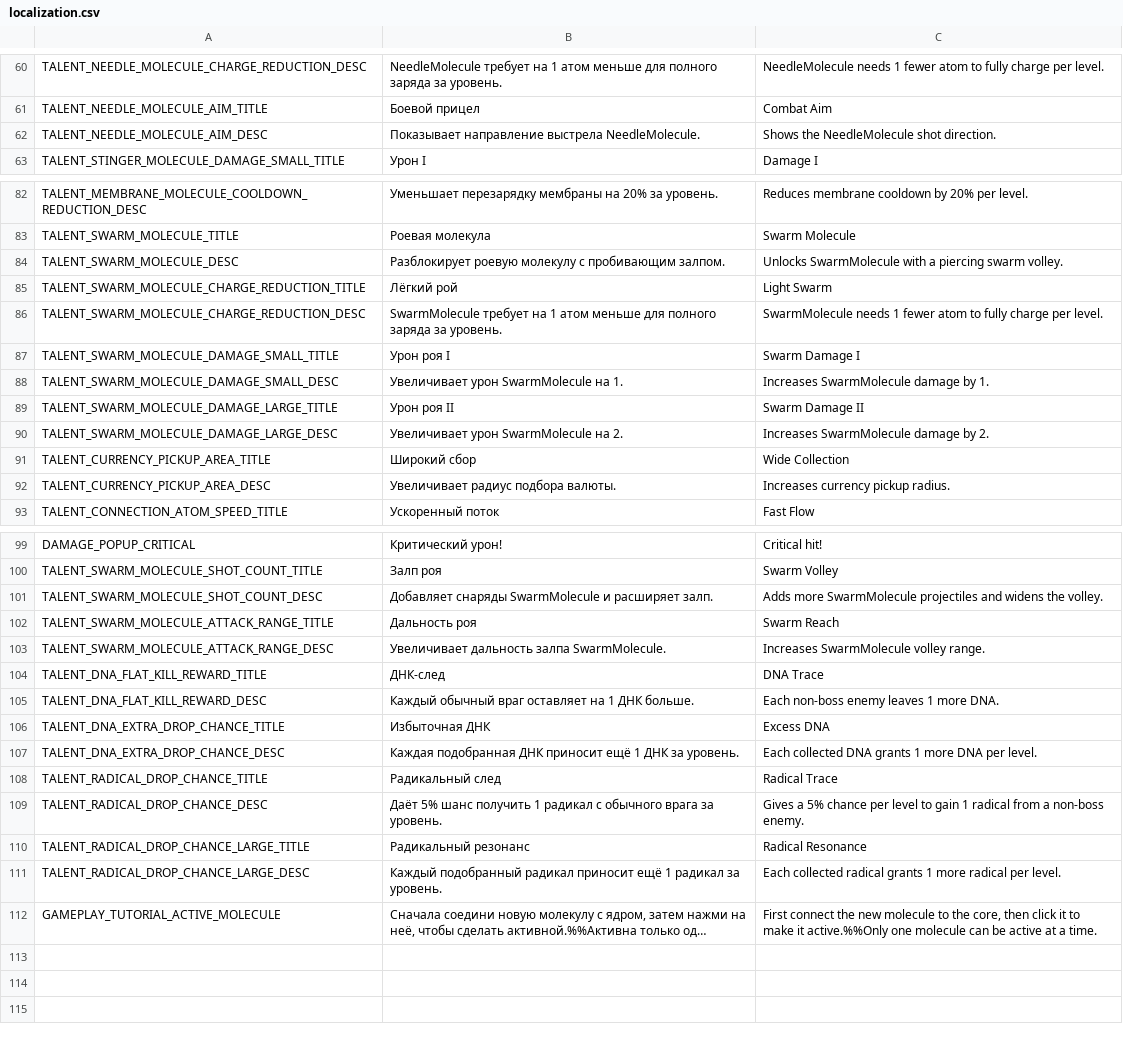
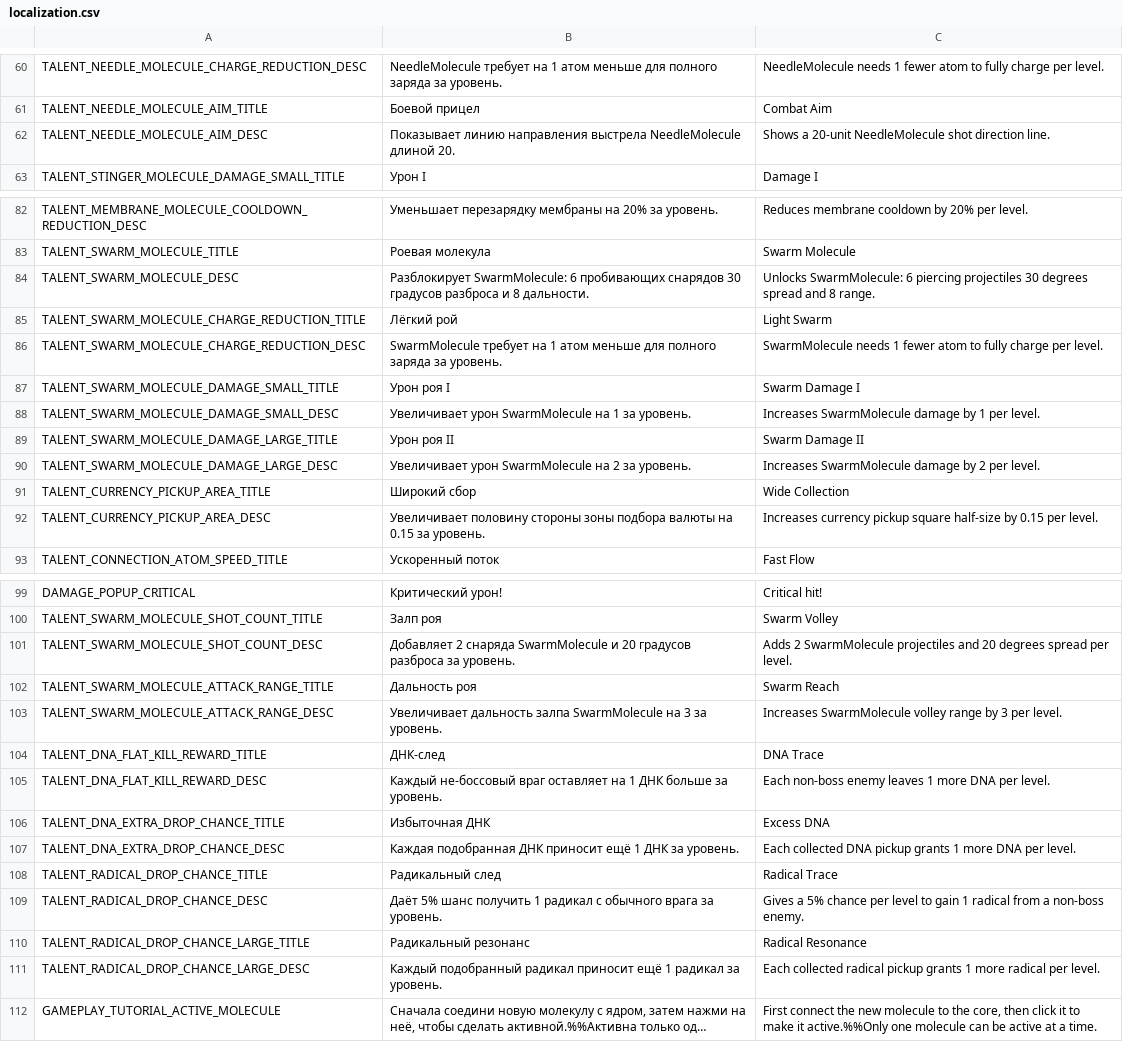
Before and after one commit to PunkGagarin/gamedevtv-jam-2026-atomic_connection, a CSV file: Assets/_Project/Resources/LocalizationFile/localization.csv, drawn as a sheet; only a part is shown, gaps mark what is left out; long unchanged cells end in …; the diff covers the shown part only; the diff names each change by its address in the sheet, - before the commit and + after, or states it on an @@ line.

```diff
--- a/Assets/_Project/Resources/LocalizationFile/localization.csv
+++ b/Assets/_Project/Resources/LocalizationFile/localization.csv
-B62: Показывает направление выстрела NeedleMolecule.
+B62: Показывает линию направления выстрела NeedleMolecule длиной 20.
-C62: Shows the NeedleMolecule shot direction.
+C62: Shows a 20-unit NeedleMolecule shot direction line.
-B84: Разблокирует роевую молекулу с пробивающим залпом.
+B84: Разблокирует SwarmMolecule: 6 пробивающих снарядов 30 градусов разброса и 8 дальности.
-C84: Unlocks SwarmMolecule with a piercing swarm volley.
+C84: Unlocks SwarmMolecule: 6 piercing projectiles 30 degrees spread and 8 range.
-B88: Увеличивает урон SwarmMolecule на 1.
+B88: Увеличивает урон SwarmMolecule на 1 за уровень.
-C88: Increases SwarmMolecule damage by 1.
+C88: Increases SwarmMolecule damage by 1 per level.
-B90: Увеличивает урон SwarmMolecule на 2.
+B90: Увеличивает урон SwarmMolecule на 2 за уровень.
-C90: Increases SwarmMolecule damage by 2.
+C90: Increases SwarmMolecule damage by 2 per level.
-B92: Увеличивает радиус подбора валюты.
+B92: Увеличивает половину стороны зоны подбора валюты на 0.15 за уровень.
-C92: …currency pickup radius.
+C92: …currency pickup square half-size by 0.15 per level.
-B101: Добавляет снаряды SwarmMolecule и расширяет залп.
+B101: Добавляет 2 снаряда SwarmMolecule и 20 градусов разброса за уровень.
-C101: Adds more SwarmMolecule projectiles and widens the volley.
+C101: Adds 2 SwarmMolecule projectiles and 20 degrees spread per level.
-B103: …дальность залпа SwarmMolecule.
+B103: …дальность залпа SwarmMolecule на 3 за уровень.
-C103: Increases SwarmMolecule volley range.
+C103: Increases SwarmMolecule volley range by 3 per level.
-B105: Каждый обычный враг оставляет на 1 ДНК больше.
+B105: Каждый не-боссовый враг оставляет на 1 ДНК больше за уровень.
-C105: Each non-boss enemy leaves 1 more DNA.
+C105: Each non-boss enemy leaves 1 more DNA per level.
-C107: …collected DNA grants 1…
+C107: …collected DNA pickup grants 1…
-C111: …collected radical grants 1…
+C111: …collected radical pickup grants 1…
```
Also changed, not shown: 24 edited cells elsewhere in this file, 7 other files.
